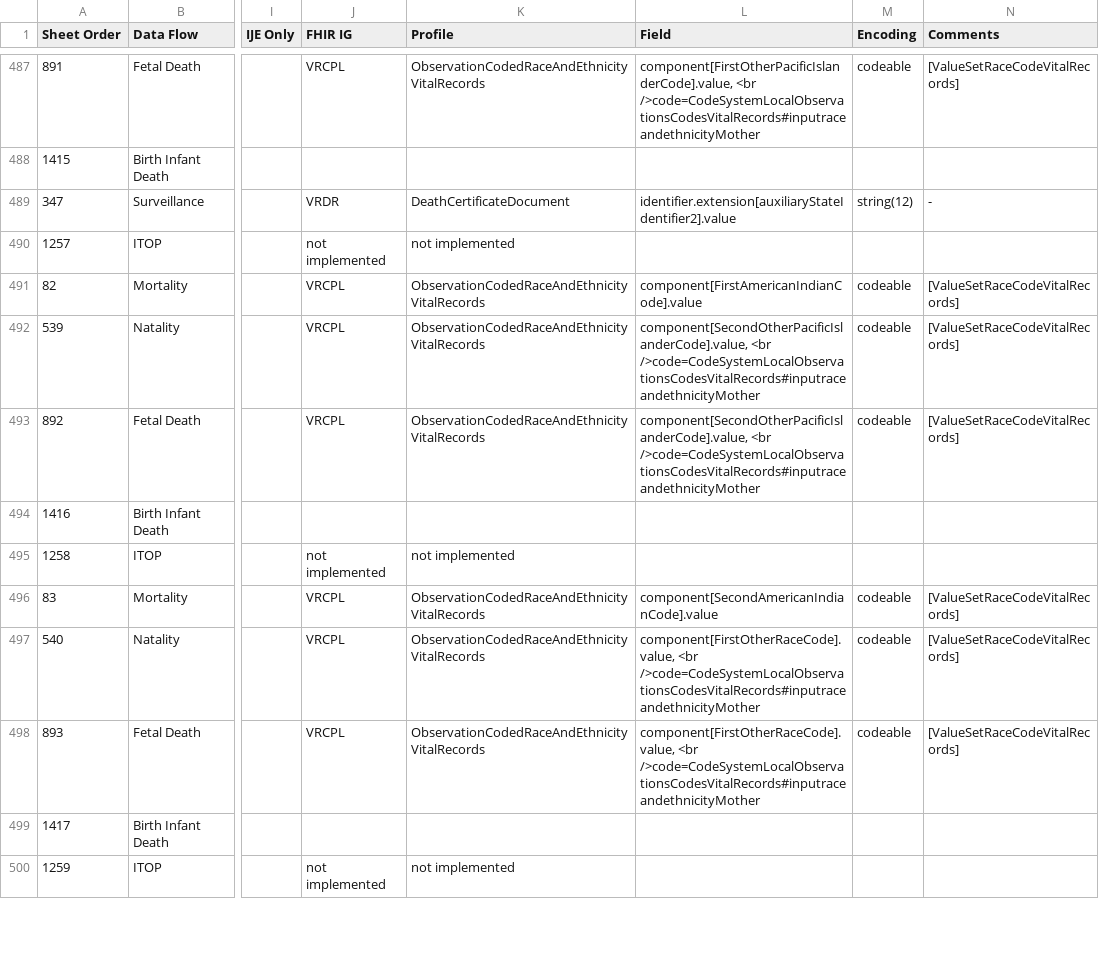
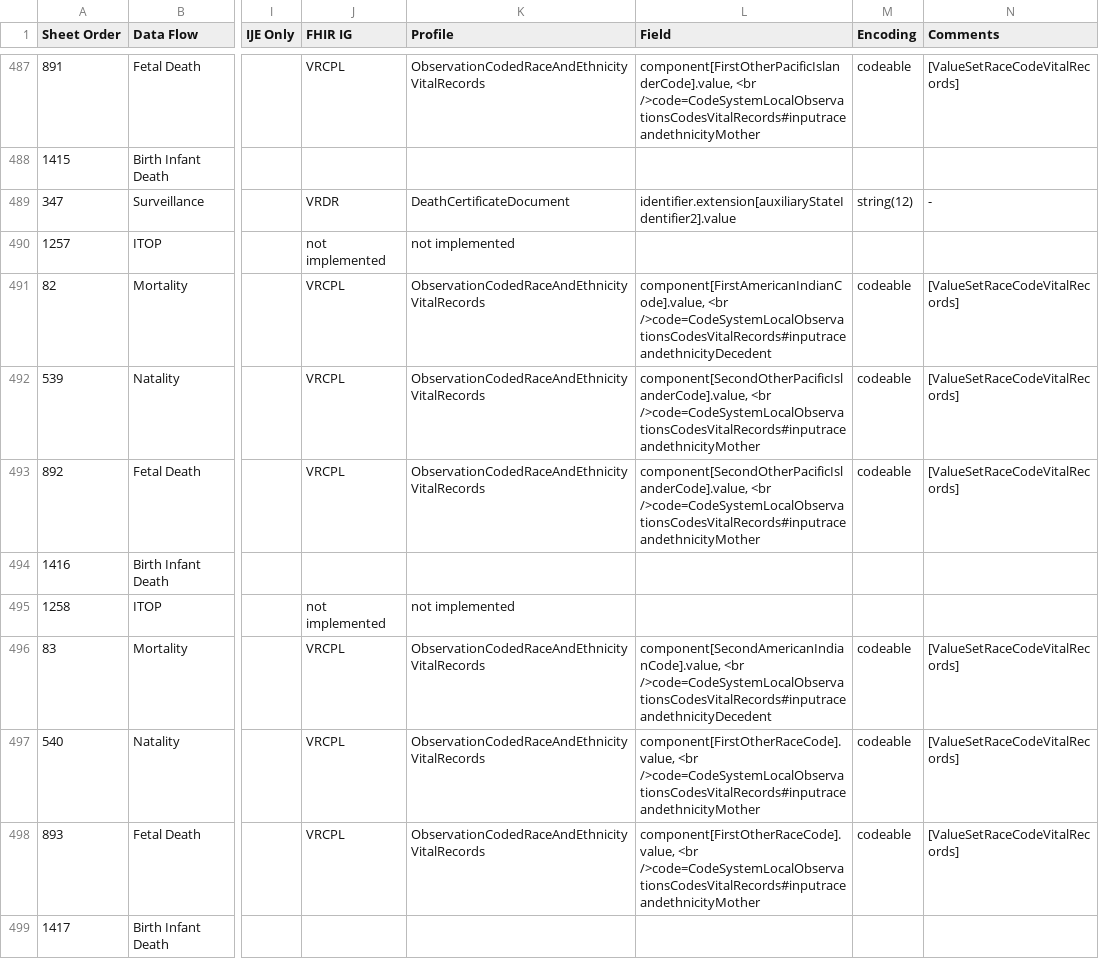
Before and after one commit to HL7/fhir-bfdr, a CSV file: input/mapping/IJE_File_Layouts_Version_2021_FHIR-2023-02-22-All-Combined.csv, drawn as a sheet; only a part is shown, gaps mark what is left out; the shorter side is filled out with more unchanged rows; the diff covers the shown part only; the diff names each change by its address in the sheet, - before the commit and + after, or states it on an @@ line.

Commit message:
regenerate content

```diff
--- a/input/mapping/IJE_File_Layouts_Version_2021_FHIR-2023-02-22-All-Combined.csv
+++ b/input/mapping/IJE_File_Layouts_Version_2021_FHIR-2023-02-22-All-Combined.csv
-L491 (Field): component[FirstAmericanIndianCode].value
+L491 (Field): component[FirstAmericanIndianCode].value, <br />code=CodeSystemLocalObservationsCodesVitalRecords#inputraceandethnicityDecedent
-L496 (Field): component[SecondAmericanIndianCode].value
+L496 (Field): component[SecondAmericanIndianCode].value, <br />code=CodeSystemLocalObservationsCodesVitalRecords#inputraceandethnicityDecedent
```
Also changed, not shown: 45 edited cells elsewhere in this file, input/mapping/BFDR_Forms_Mapping.csv, 2 other files.
